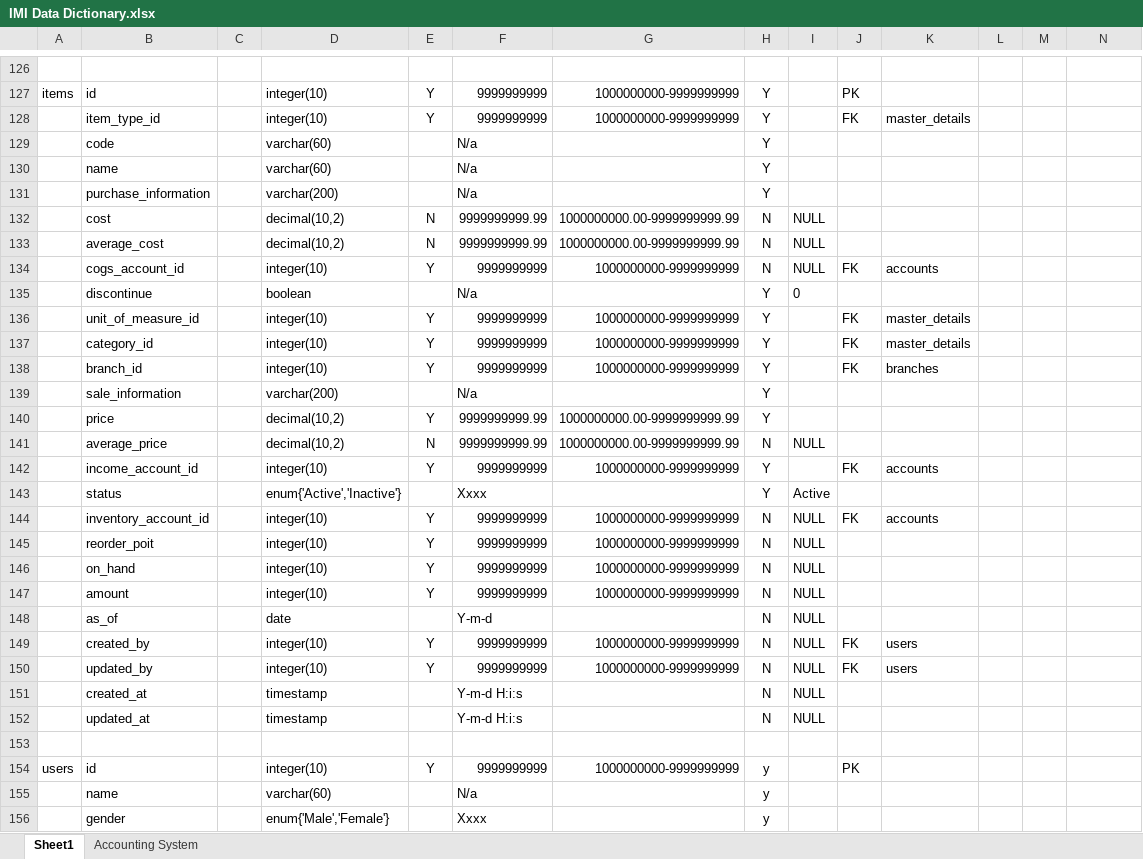
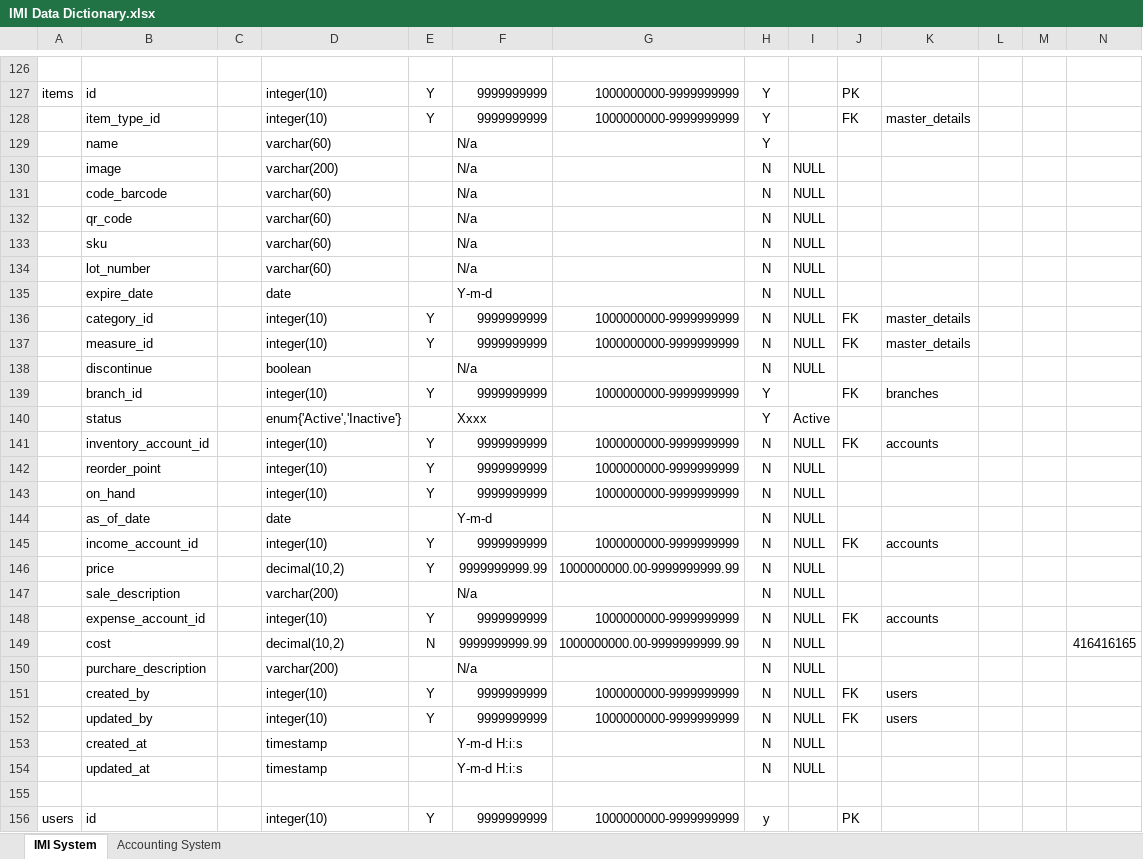
Before and after one commit to account-system/imi-document, an Excel workbook: IMI Data Dictionary.xlsx, sheet IMI System, drawn as a sheet; only a part is shown, gaps mark what is left out; the shorter side is filled out with more unchanged rows; values as stored, in another font and other column widths than the file's, no borders; removed rows and columns are numbered as before the commit, all else as after; the diff names each change by its address in the sheet, - before the commit and + after, or states it on an @@ line.

```diff
--- a/IMI Data Dictionary.xlsx (sheet IMI System)
+++ b/IMI Data Dictionary.xlsx (sheet IMI System)
-sheet tab: Sheet1
+sheet tab: IMI System
-row 129:  | code |  | varchar(60) |  | N/a |  | Y
-row 131:  | purchase_information |  | varchar(200) |  | N/a |  | Y
-row 132:  | cost |  | decimal(10,2) | N | 9999999999.99 | 1000000000.00-9999999999.99 | N | NULL
-row 133:  | average_cost |  | decimal(10,2) | N | 9999999999.99 | 1000000000.00-9999999999.99 | N | NULL
+row 130:  | image |  | varchar(200) |  | N/a |  | N | NULL
+row 131:  | code_barcode |  | varchar(60) |  | N/a |  | N | NULL
+row 132:  | qr_code |  | varchar(60) |  | N/a |  | N | NULL
+row 133:  | sku |  | varchar(60) |  | N/a |  | N | NULL
+row 134:  | lot_number |  | varchar(60) |  | N/a |  | N | NULL
+row 135:  | expire_date |  | date |  | Y-m-d |  | N | NULL
-B136: cogs_account_id
+B136: category_id
-K136: accounts
+K136: master_details
-row 135:  | discontinue |  | boolean |  | N/a |  | Y | 0
-B137: unit_of_measure_id
+B137: measure_id
-H137: Y
+H137: N
-I137: (empty)
+I137: NULL
-row 137:  | category_id |  | integer(10) | Y | 9999999999 | 1000000000-9999999999 | Y |  | FK | master_details
+row 138:  | discontinue |  | boolean |  | N/a |  | N | NULL
-row 139:  | sale_information |  | varchar(200) |  | N/a |  | Y
-row 140:  | price |  | decimal(10,2) | Y | 9999999999.99 | 1000000000.00-9999999999.99 | Y
-row 141:  | average_price |  | decimal(10,2) | N | 9999999999.99 | 1000000000.00-9999999999.99 | N | NULL
-row 142:  | income_account_id |  | integer(10) | Y | 9999999999 | 1000000000-9999999999 | Y |  | FK | accounts
-B142: reorder_poit
+B142: reorder_point
-row 147:  | amount |  | integer(10) | Y | 9999999999 | 1000000000-9999999999 | N | NULL
-B144: as_of
+B144: as_of_date
+row 145:  | income_account_id |  | integer(10) | Y | 9999999999 | 1000000000-9999999999 | N | NULL | FK | accounts
+row 146:  | price |  | decimal(10,2) | Y | 9999999999.99 | 1000000000.00-9999999999.99 | N | NULL
+row 147:  | sale_description |  | varchar(200) |  | N/a |  | N | NULL
+row 148:  | expense_account_id |  | integer(10) | Y | 9999999999 | 1000000000-9999999999 | N | NULL | FK | accounts
+row 149:  | cost |  | decimal(10,2) | N | 9999999999.99 | 1000000000.00-9999999999.99 | N | NULL |  |  |  |  | 416416165
+row 150:  | purchare_description |  | varchar(200) |  | N/a |  | N | NULL
```
Also changed, not shown: sheet Accounting System, 1 other file.
